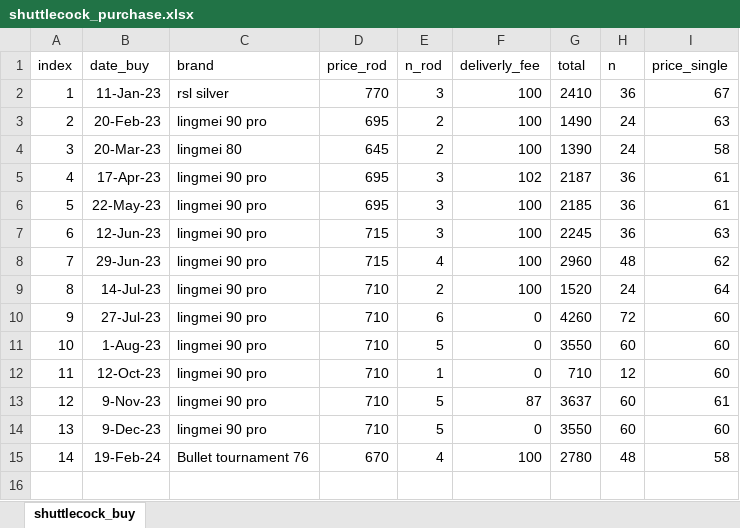
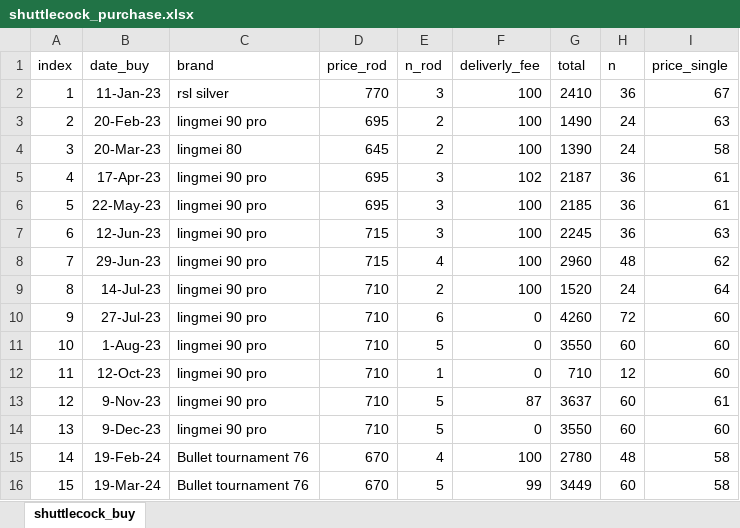
Before and after one commit to BenzSSuk/badminton-payment, an Excel workbook: data/purchase/shuttlecock_purchase.xlsx, sheet shuttlecock_buy, drawn as a sheet; values as stored, in another font and other column widths than the file's, no borders; the diff names each change by its address in the sheet, - before the commit and + after, or states it on an @@ line.

Commit message:
Update: buy shuttlecock 20240319

```diff
--- a/data/purchase/shuttlecock_purchase.xlsx (sheet shuttlecock_buy)
+++ b/data/purchase/shuttlecock_purchase.xlsx (sheet shuttlecock_buy)
+row 16: 15 | 19-Mar-24 | Bullet tournament 76 | 670 | 5 | 99 | 3449 | 60 | 58
```
